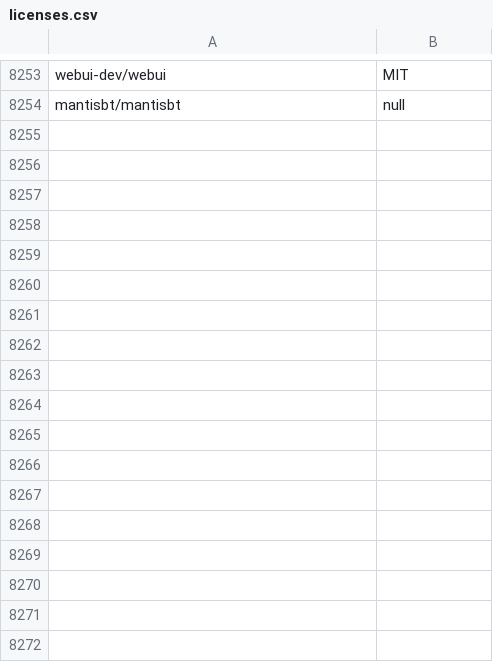
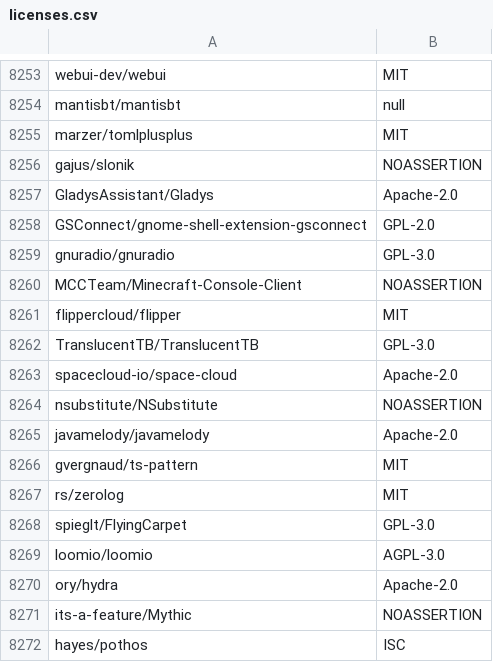
Before and after one commit to surprisetalk/licensure, a CSV file: licenses.csv, drawn as a sheet; only a part is shown, gaps mark what is left out; the diff names each change by its address in the sheet, - before the commit and + after, or states it on an @@ line.

```diff
--- a/licenses.csv
+++ b/licenses.csv
+row 8255: marzer/tomlplusplus | MIT
+row 8256: gajus/slonik | NOASSERTION
+row 8257: GladysAssistant/Gladys | Apache-2.0
+row 8258: GSConnect/gnome-shell-extension-gsconnect | GPL-2.0
+row 8259: gnuradio/gnuradio | GPL-3.0
+row 8260: MCCTeam/Minecraft-Console-Client | NOASSERTION
+row 8261: flippercloud/flipper | MIT
+row 8262: TranslucentTB/TranslucentTB | GPL-3.0
+row 8263: spacecloud-io/space-cloud | Apache-2.0
+row 8264: nsubstitute/NSubstitute | NOASSERTION
+row 8265: javamelody/javamelody | Apache-2.0
+row 8266: gvergnaud/ts-pattern | MIT
+row 8267: rs/zerolog | MIT
+row 8268: spieglt/FlyingCarpet | GPL-3.0
+row 8269: loomio/loomio | AGPL-3.0
+row 8270: ory/hydra | Apache-2.0
+row 8271: its-a-feature/Mythic | NOASSERTION
+row 8272: hayes/pothos | ISC
```
Also changed, not shown: 2 other files.
